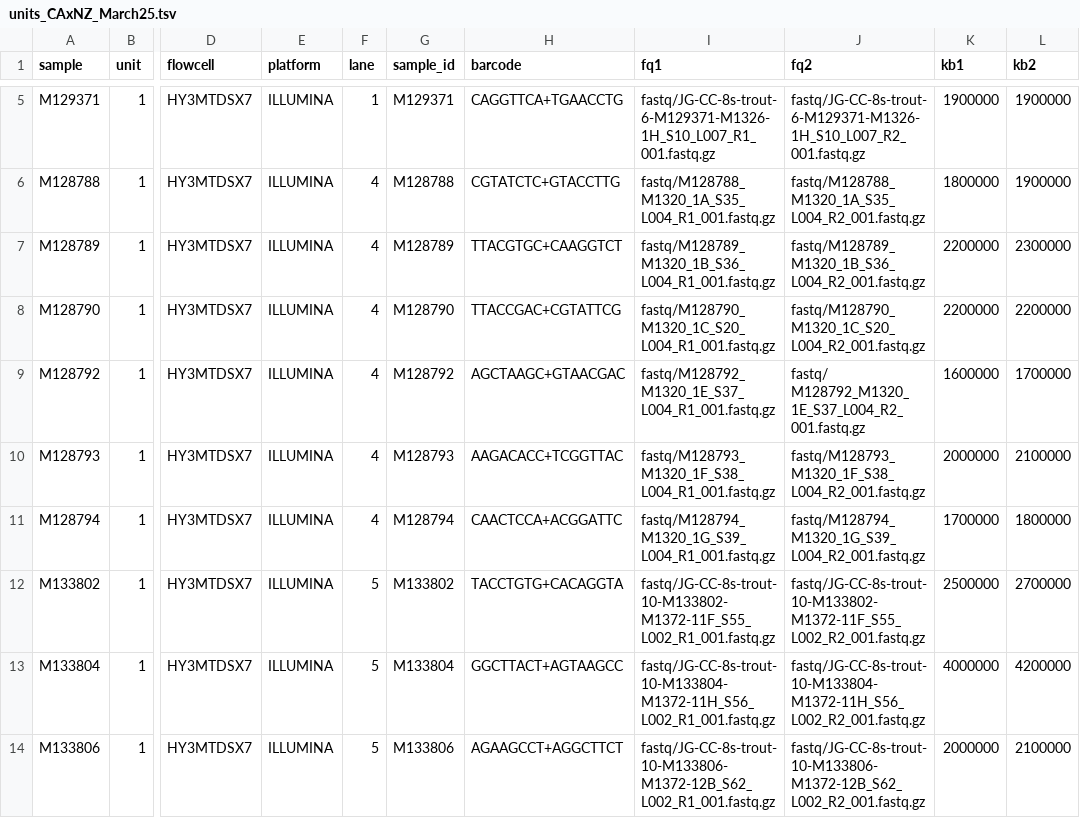
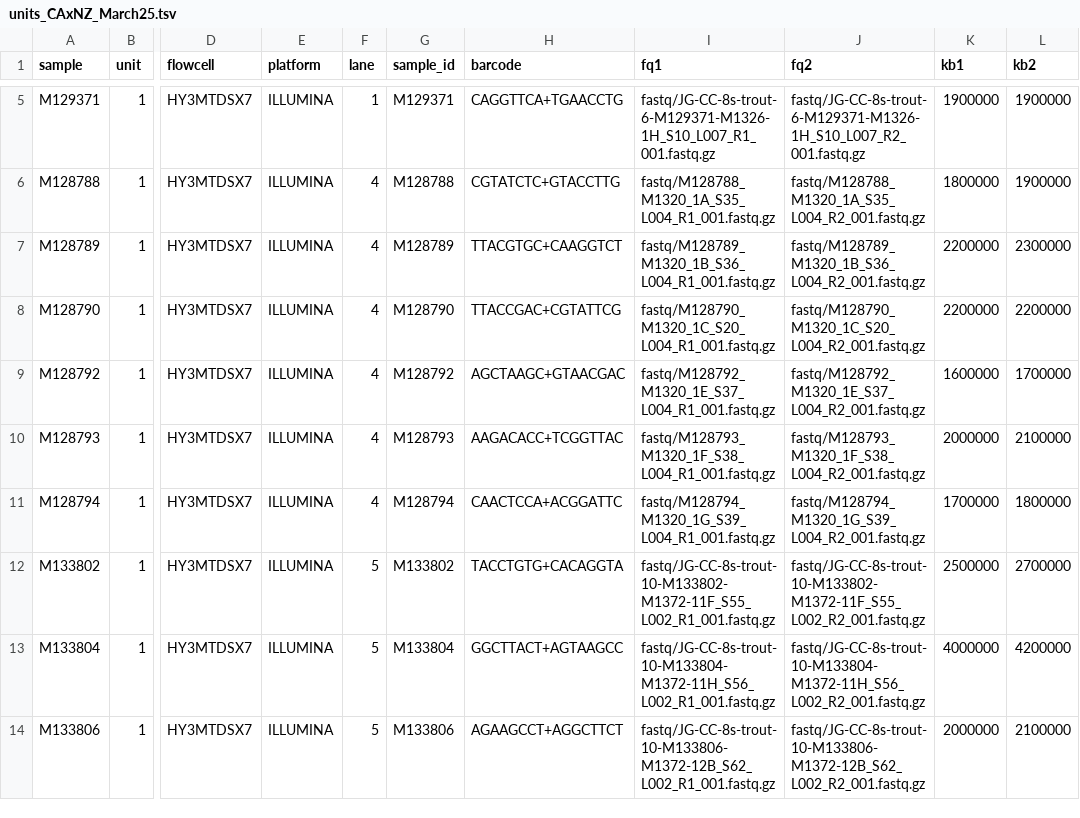
Before and after one commit to carolazari/mega-non-model-wgs-snakeflow, a TSV file: example-configs/arg-nz-ca-trout/config/units_CAxNZ_March25.tsv, drawn as a sheet; only a part is shown, gaps mark what is left out; the diff names each change by its address in the sheet, - before the commit and + after, or states it on an @@ line.

Commit message:
up

```diff
--- a/example-configs/arg-nz-ca-trout/config/units_CAxNZ_March25.tsv
+++ b/example-configs/arg-nz-ca-trout/config/units_CAxNZ_March25.tsv
-J9 (fq2): fastq/ M128792_M1320_1E_S37_L004_R2_001.fastq.gz
+J9 (fq2): fastq/M128792_M1320_1E_S37_L004_R2_001.fastq.gz
```
